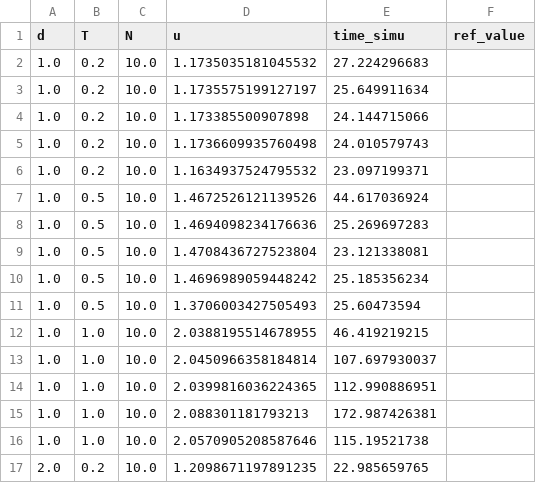
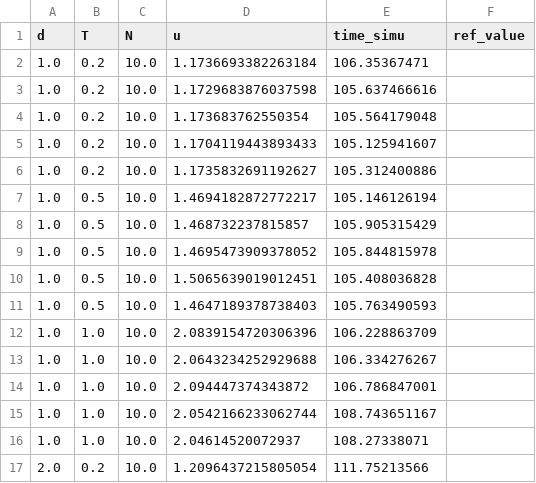
Before and after one commit to vboussange/HighDimPDE_examples, a CSV file: results-21-04-2022/nonlocal_comp_ds.csv, drawn as a sheet; only a part is shown; the diff covers the shown part only.

Commit message:
added results

```diff
--- a/results-21-04-2022/nonlocal_comp_ds.csv
+++ b/results-21-04-2022/nonlocal_comp_ds.csv
@@ -1,17 +1,17 @@
 d,T,N,u,time_simu,ref_value
-1.0,0.2,10.0,1.1735035181045532,27.224296683,
-1.0,0.2,10.0,1.1735575199127197,25.649911634,
-1.0,0.2,10.0,1.173385500907898,24.144715066,
-1.0,0.2,10.0,1.1736609935760498,24.010579743,
-1.0,0.2,10.0,1.1634937524795532,23.097199371,
-1.0,0.5,10.0,1.4672526121139526,44.617036924,
-1.0,0.5,10.0,1.4694098234176636,25.269697283,
-1.0,0.5,10.0,1.4708436727523804,23.121338081,
-1.0,0.5,10.0,1.4696989059448242,25.185356234,
-1.0,0.5,10.0,1.3706003427505493,25.60473594,
-1.0,1.0,10.0,2.0388195514678955,46.419219215,
-1.0,1.0,10.0,2.0450966358184814,107.697930037,
-1.0,1.0,10.0,2.0399816036224365,112.990886951,
-1.0,1.0,10.0,2.088301181793213,172.987426381,
-1.0,1.0,10.0,2.0570905208587646,115.19521738,
-2.0,0.2,10.0,1.2098671197891235,22.985659765,
+1.0,0.2,10.0,1.1736693382263184,106.35367471,
+1.0,0.2,10.0,1.1729683876037598,105.637466616,
+1.0,0.2,10.0,1.173683762550354,105.564179048,
+1.0,0.2,10.0,1.1704119443893433,105.125941607,
+1.0,0.2,10.0,1.1735832691192627,105.312400886,
+1.0,0.5,10.0,1.4694182872772217,105.146126194,
+1.0,0.5,10.0,1.468732237815857,105.905315429,
+1.0,0.5,10.0,1.4695473909378052,105.844815978,
+1.0,0.5,10.0,1.5065639019012451,105.408036828,
+1.0,0.5,10.0,1.4647189378738403,105.763490593,
+1.0,1.0,10.0,2.0839154720306396,106.228863709,
+1.0,1.0,10.0,2.0643234252929688,106.334276267,
+1.0,1.0,10.0,2.094447374343872,106.786847001,
+1.0,1.0,10.0,2.0542166233062744,108.743651167,
+1.0,1.0,10.0,2.04614520072937,108.27338071,
+2.0,0.2,10.0,1.2096437215805054,111.75213566,
```
Also changed, not shown: 25 added rows and 38 edited cells elsewhere in this file, results-21-04-2022/nonlocal_comp_mlp.csv, 31 other files.
